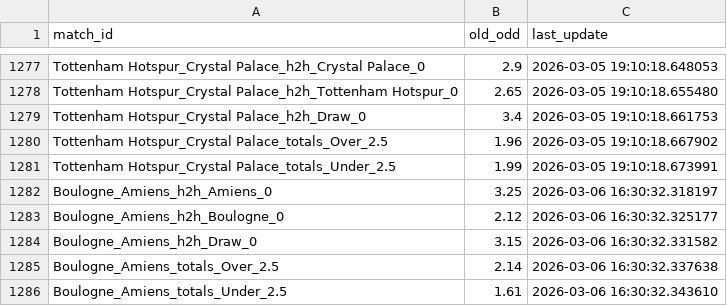
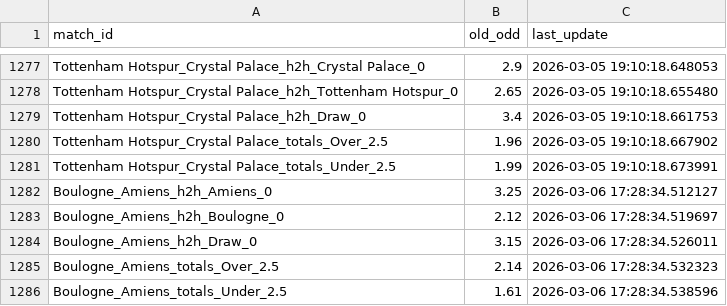
Before and after one commit to pnstung-ui/Vebo_idol, a CSV file: odds_tracker.csv, drawn as a sheet; only a part is shown, gaps mark what is left out.

Commit message:
Shark update [skip ci]

```diff
--- a/odds_tracker.csv
+++ b/odds_tracker.csv
@@ -1281,6 +1281,6 @@ Tottenham Hotspur_Crystal Palace_totals_Over_2.5,1.96,2026-03-05 19:10:18.667902
 Tottenham Hotspur_Crystal Palace_totals_Under_2.5,1.99,2026-03-05 19:10:18.673991
-Boulogne_Amiens_h2h_Amiens_0,3.25,2026-03-06 16:30:32.318197
-Boulogne_Amiens_h2h_Boulogne_0,2.12,2026-03-06 16:30:32.325177
-Boulogne_Amiens_h2h_Draw_0,3.15,2026-03-06 16:30:32.331582
-Boulogne_Amiens_totals_Over_2.5,2.14,2026-03-06 16:30:32.337638
-Boulogne_Amiens_totals_Under_2.5,1.61,2026-03-06 16:30:32.343610
+Boulogne_Amiens_h2h_Amiens_0,3.25,2026-03-06 17:28:34.512127
+Boulogne_Amiens_h2h_Boulogne_0,2.12,2026-03-06 17:28:34.519697
+Boulogne_Amiens_h2h_Draw_0,3.15,2026-03-06 17:28:34.526011
+Boulogne_Amiens_totals_Over_2.5,2.14,2026-03-06 17:28:34.532323
+Boulogne_Amiens_totals_Under_2.5,1.61,2026-03-06 17:28:34.538596
```
